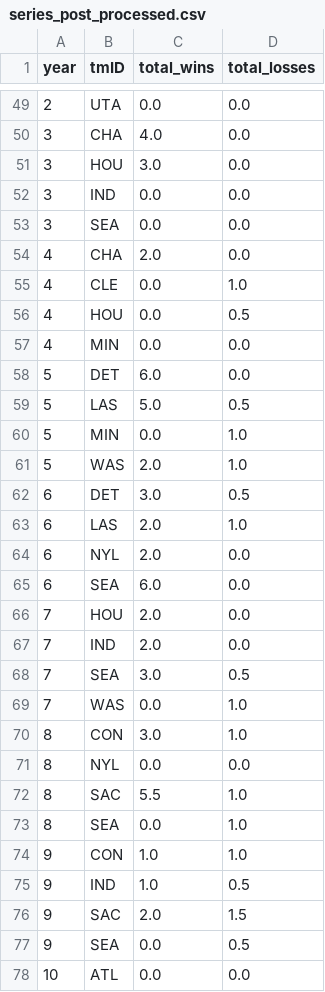
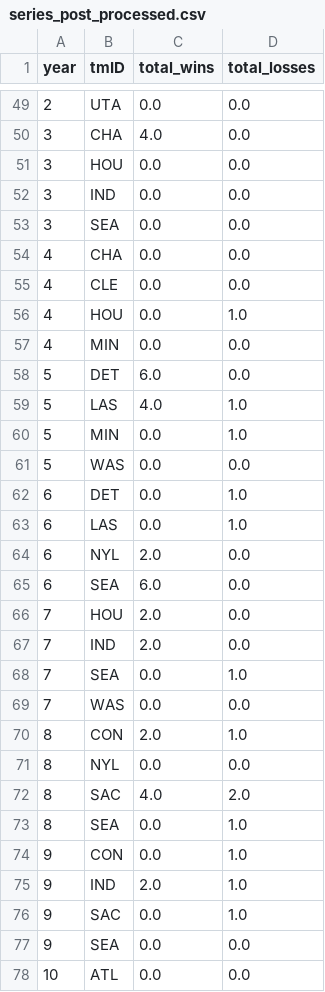
Before and after one commit to Joanaigs/Predict-WNBA-Winners-AC-66, a CSV file: data/series_post_processed.csv, drawn as a sheet; only a part is shown, gaps mark what is left out; the diff covers the shown part only.

```diff
--- a/data/series_post_processed.csv
+++ b/data/series_post_processed.csv
@@ -50,15 +50,15 @@ year,tmID,total_wins,total_losses
 3,CHA,4.0,0.0
-3,HOU,3.0,0.0
+3,HOU,0.0,0.0
 3,IND,0.0,0.0
 3,SEA,0.0,0.0
-4,CHA,2.0,0.0
-4,CLE,0.0,1.0
-4,HOU,0.0,0.5
+4,CHA,0.0,0.0
+4,CLE,0.0,0.0
+4,HOU,0.0,1.0
 4,MIN,0.0,0.0
 5,DET,6.0,0.0
-5,LAS,5.0,0.5
+5,LAS,4.0,1.0
 5,MIN,0.0,1.0
-5,WAS,2.0,1.0
-6,DET,3.0,0.5
-6,LAS,2.0,1.0
+5,WAS,0.0,0.0
+6,DET,0.0,1.0
+6,LAS,0.0,1.0
 6,NYL,2.0,0.0
@@ -67,12 +67,12 @@ year,tmID,total_wins,total_losses
 7,IND,2.0,0.0
-7,SEA,3.0,0.5
-7,WAS,0.0,1.0
-8,CON,3.0,1.0
+7,SEA,0.0,1.0
+7,WAS,0.0,0.0
+8,CON,2.0,1.0
 8,NYL,0.0,0.0
-8,SAC,5.5,1.0
+8,SAC,4.0,2.0
 8,SEA,0.0,1.0
-9,CON,1.0,1.0
-9,IND,1.0,0.5
-9,SAC,2.0,1.5
-9,SEA,0.0,0.5
+9,CON,0.0,1.0
+9,IND,2.0,1.0
+9,SAC,0.0,1.0
+9,SEA,0.0,0.0
 10,ATL,0.0,0.0
```
Also changed, not shown: 24 edited cells elsewhere in this file, data/awards_players_processed.csv, data/teams_post_processed.csv, 7 other files.
